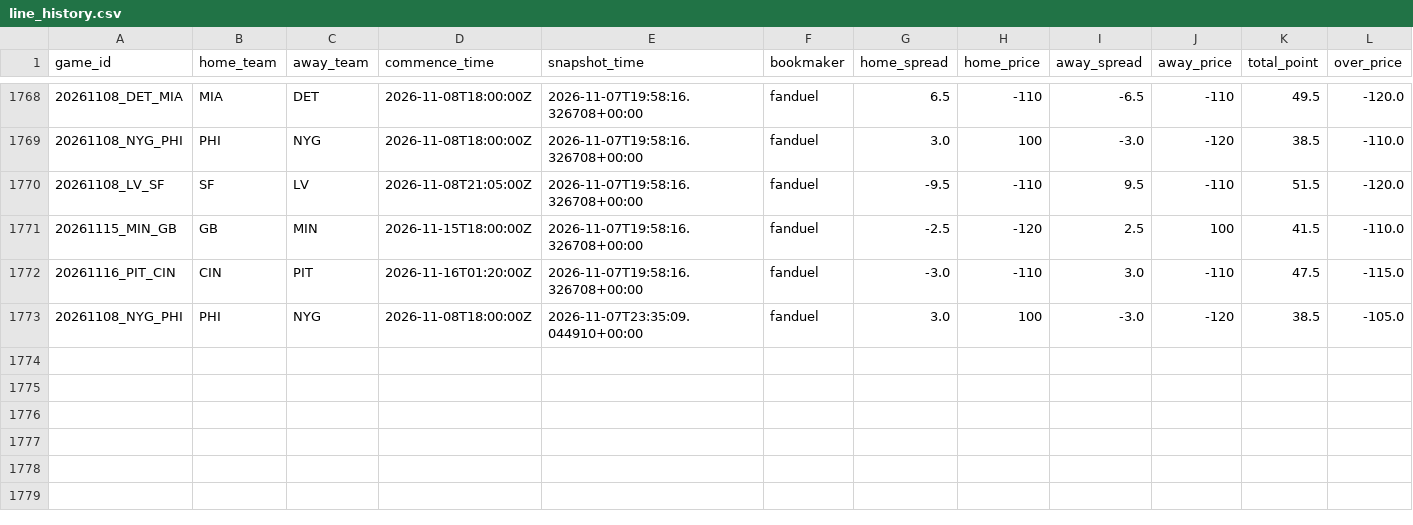
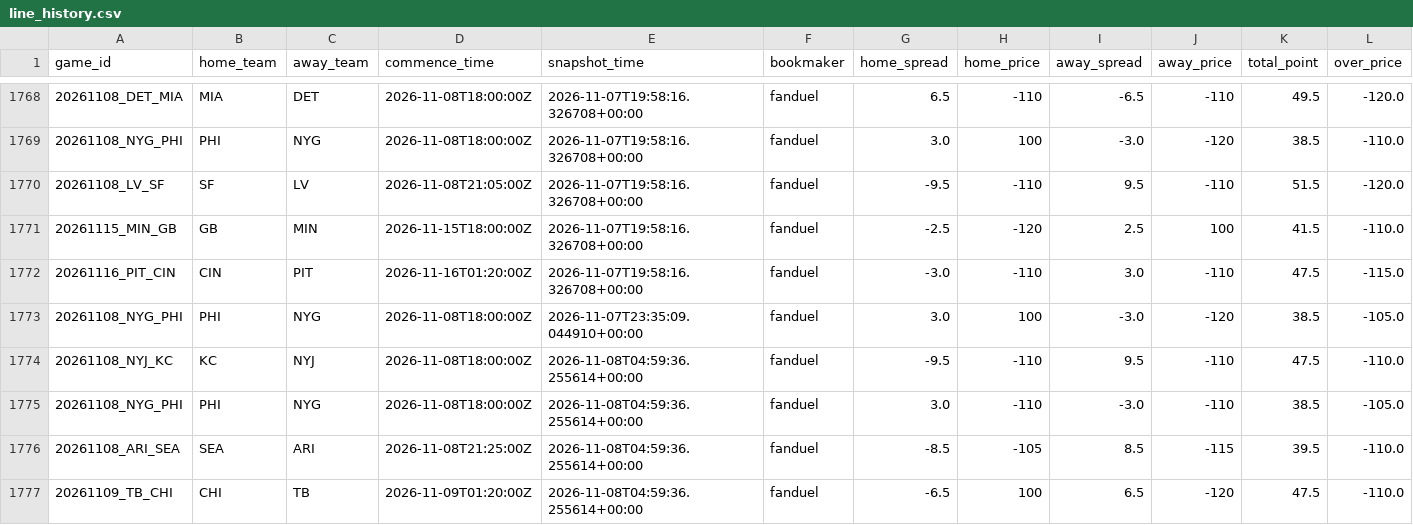
Before and after one commit to stevendemelo91-hub/nfl-slate, a CSV file: line_history.csv, drawn as a sheet; only a part is shown, gaps mark what is left out; rows hold the shown columns only; the diff names each change by its address in the sheet, - before the commit and + after, or states it on an @@ line.

```diff
--- a/line_history.csv
+++ b/line_history.csv
+row 1774: 20261108_NYJ_KC | KC | NYJ | 2026-11-08T18:00:00Z | 2026-11-08T04:59:36.255614+00:00 | fanduel | -9.5 | -110 | 9.5 | -110 | 47.5 | -110.0
+row 1775: 20261108_NYG_PHI | PHI | NYG | 2026-11-08T18:00:00Z | 2026-11-08T04:59:36.255614+00:00 | fanduel | 3.0 | -110 | -3.0 | -110 | 38.5 | -105.0
+row 1776: 20261108_ARI_SEA | SEA | ARI | 2026-11-08T21:25:00Z | 2026-11-08T04:59:36.255614+00:00 | fanduel | -8.5 | -105 | 8.5 | -115 | 39.5 | -110.0
+row 1777: 20261109_TB_CHI | CHI | TB | 2026-11-09T01:20:00Z | 2026-11-08T04:59:36.255614+00:00 | fanduel | -6.5 | 100 | 6.5 | -120 | 47.5 | -110.0
```
